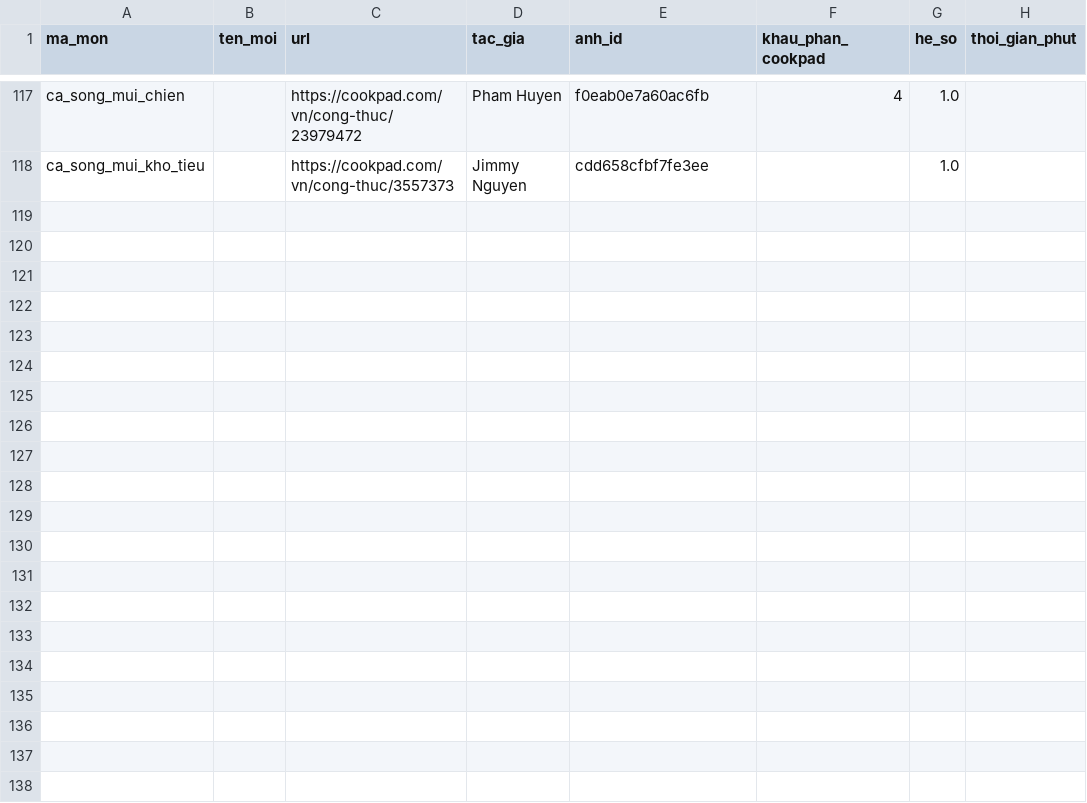
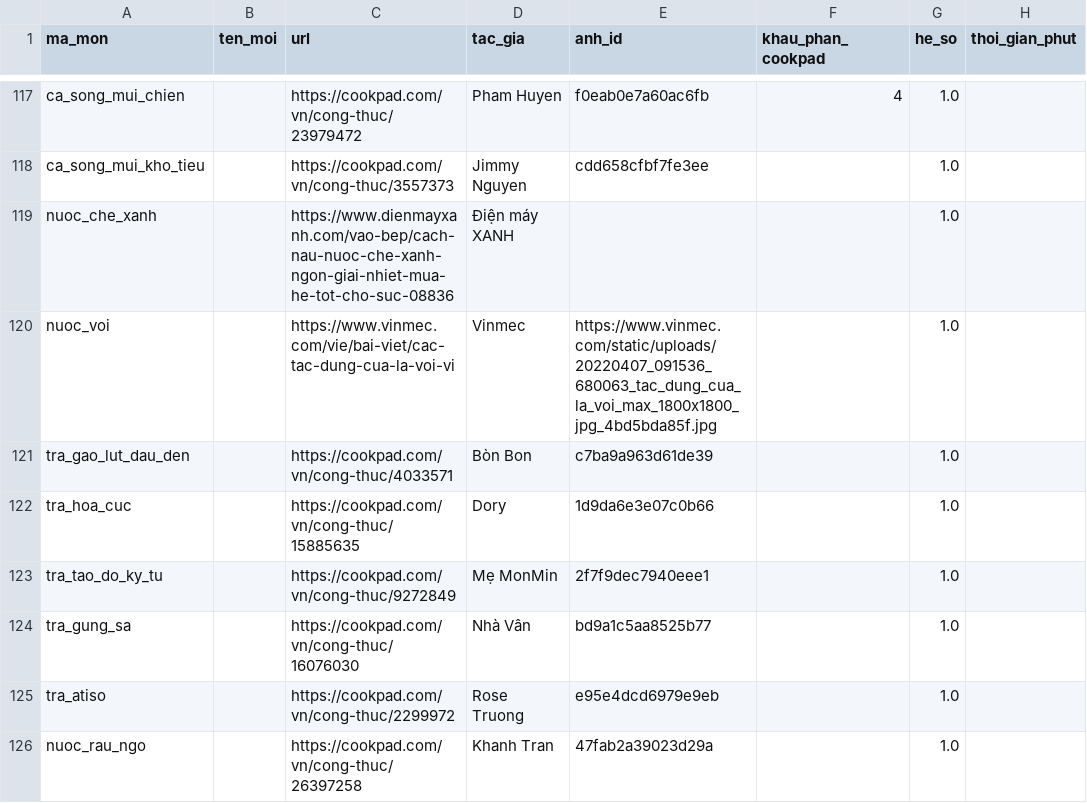
Before and after one commit to quaitinh/ca-chef, a CSV file: data/de_xuat/cong_thuc_that_nguon.csv, drawn as a sheet; only a part is shown, gaps mark what is left out.

```diff
--- a/data/de_xuat/cong_thuc_that_nguon.csv
+++ b/data/de_xuat/cong_thuc_that_nguon.csv
@@ -118 +118,9 @@ ca_song_mui_chien,,https://cookpad.com/vn/cong-thuc/23979472,Pham Huyen,f0eab0e7
 ca_song_mui_kho_tieu,,https://cookpad.com/vn/cong-thuc/3557373,Jimmy Nguyen,cdd658cfbf7fe3ee,,1.0,
+nuoc_che_xanh,,https://www.dienmayxanh.com/vao-bep/cach-nau-nuoc-che-xanh-ngon-giai-nhiet-mua-he-tot-cho-suc-08836,Điện máy XANH,,,1.0,
+nuoc_voi,,https://www.vinmec.com/vie/bai-viet/cac-tac-dung-cua-la-voi-vi,Vinmec,https://www.vinmec.com/static/uploads/20220407_091536_680063_tac_dung_cua_la_voi_max_1800x1800_jpg_4bd5bda85f.jpg,,1.0,
+tra_gao_lut_dau_den,,https://cookpad.com/vn/cong-thuc/4033571,Bòn Bon,c7ba9a963d61de39,,1.0,
+tra_hoa_cuc,,https://cookpad.com/vn/cong-thuc/15885635,Dory,1d9da6e3e07c0b66,,1.0,
+tra_tao_do_ky_tu,,https://cookpad.com/vn/cong-thuc/9272849,Mẹ MonMin,2f7f9dec7940eee1,,1.0,
+tra_gung_sa,,https://cookpad.com/vn/cong-thuc/16076030,Nhà Vân,bd9a1c5aa8525b77,,1.0,
+tra_atiso,,https://cookpad.com/vn/cong-thuc/2299972,Rose Truong,e95e4dcd6979e9eb,,1.0,
+nuoc_rau_ngo,,https://cookpad.com/vn/cong-thuc/26397258,Khanh Tran,47fab2a39023d29a,,1.0,
```
Also changed, not shown: data/de_xuat/anh_mon.csv, data/de_xuat/cong_thuc_that.csv, 10 other files.
